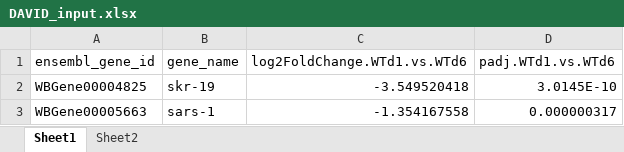
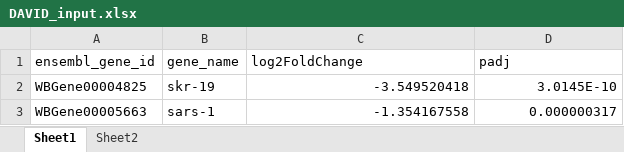
Before and after one commit to mpg-age-bioinformatics/flaski, an Excel workbook: egdata/DAVID_input.xlsx, sheet Sheet1, drawn as a sheet; only a part is shown; values as stored, in another font and other column widths than the file's, no borders; the diff names each change by its address in the sheet, - before the commit and + after, or states it on an @@ line.

Commit message:
#39 David to scatterplot

```diff
--- a/egdata/DAVID_input.xlsx (sheet Sheet1)
+++ b/egdata/DAVID_input.xlsx (sheet Sheet1)
-C1: log2FoldChange.WTd1.vs.WTd6
+C1: log2FoldChange
-D1: padj.WTd1.vs.WTd6
+D1: padj
```
Also changed, not shown: 2 other files.
